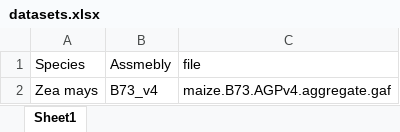
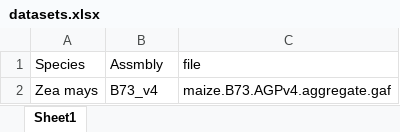
Before and after one commit to bioinformapping/GOMAP-enrich, an Excel workbook: app/static/datasets.xlsx, sheet Sheet1, drawn as a sheet; values as stored, in another font and other column widths than the file's, no borders; the diff names each change by its address in the sheet, - before the commit and + after, or states it on an @@ line.

Commit message:
Updated columns

```diff
--- a/app/static/datasets.xlsx (sheet Sheet1)
+++ b/app/static/datasets.xlsx (sheet Sheet1)
-B1: Assmebly
+B1: Assmbly
```
